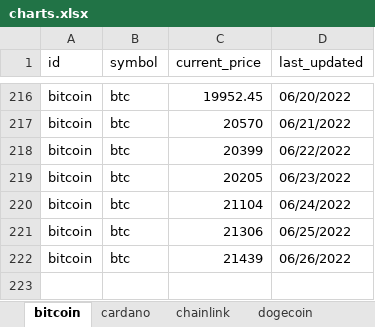
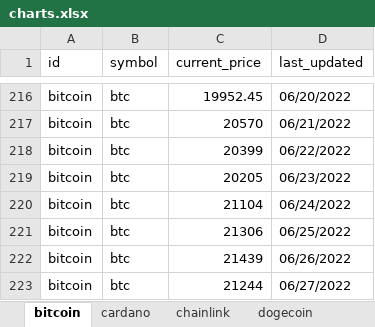
Before and after one commit to dfinke/TrackCrypto, an Excel workbook: charts.xlsx, sheet bitcoin, drawn as a sheet; only a part is shown, gaps mark what is left out; values as stored, in another font and other column widths than the file's, no borders; charts and pictures not drawn; the diff names each change by its address in the sheet, - before the commit and + after, or states it on an @@ line.

```diff
--- a/charts.xlsx (sheet bitcoin)
+++ b/charts.xlsx (sheet bitcoin)
+row 223: bitcoin | btc | 21244 | 06/27/2022
```
Also changed, not shown: sheet uniswap, sheet chainlink, sheet solana, sheet litecoin, sheet cardano, sheet ethereum, 1 more sheet, charts or pictures, coins.xlsx, 8 other files.
